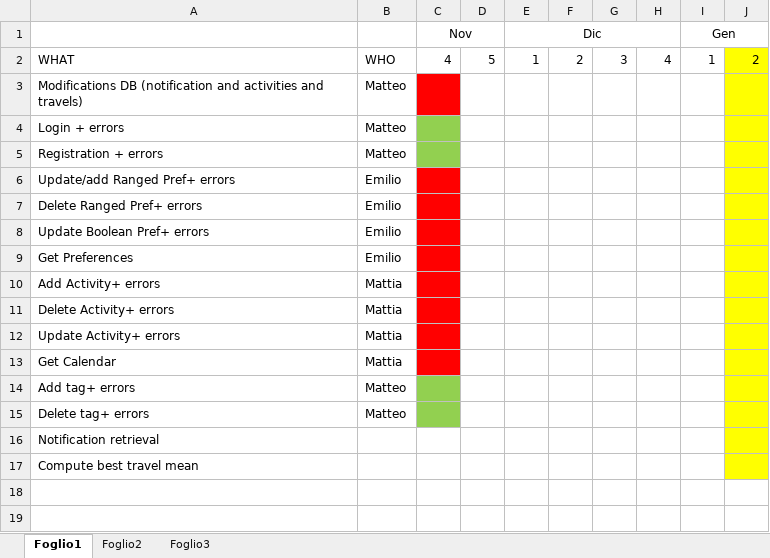
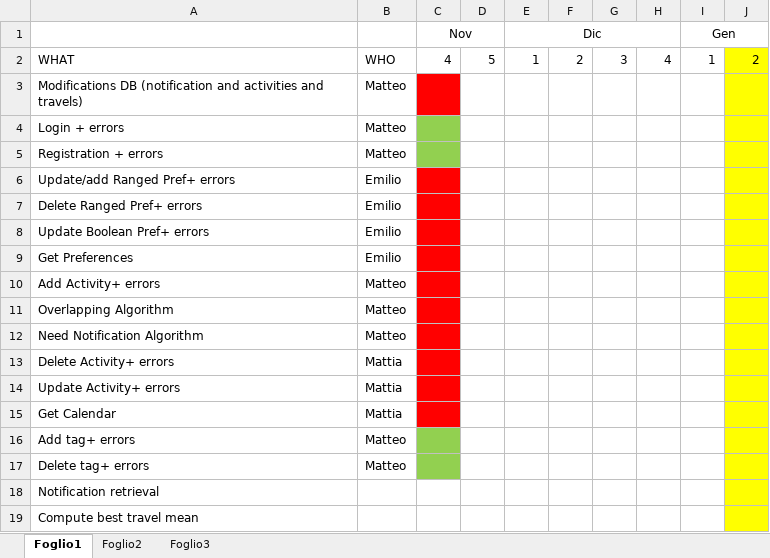
Before and after one commit to MatteoBiasielli/TravlendarPlus, an Excel workbook: ImplementationExtra/GANTT.xlsx, sheet Foglio1, drawn as a sheet; values as stored, in another font and other column widths than the file's, no borders; the diff names each change by its address in the sheet, - before the commit and + after, or states it on an @@ line.

Commit message:
updated gantt

```diff
--- a/ImplementationExtra/GANTT.xlsx (sheet Foglio1)
+++ b/ImplementationExtra/GANTT.xlsx (sheet Foglio1)
-B10: Mattia
+B10: Matteo
+row 11: Overlapping Algorithm | Matteo
+row 12: Need Notification Algorithm | Matteo
```
